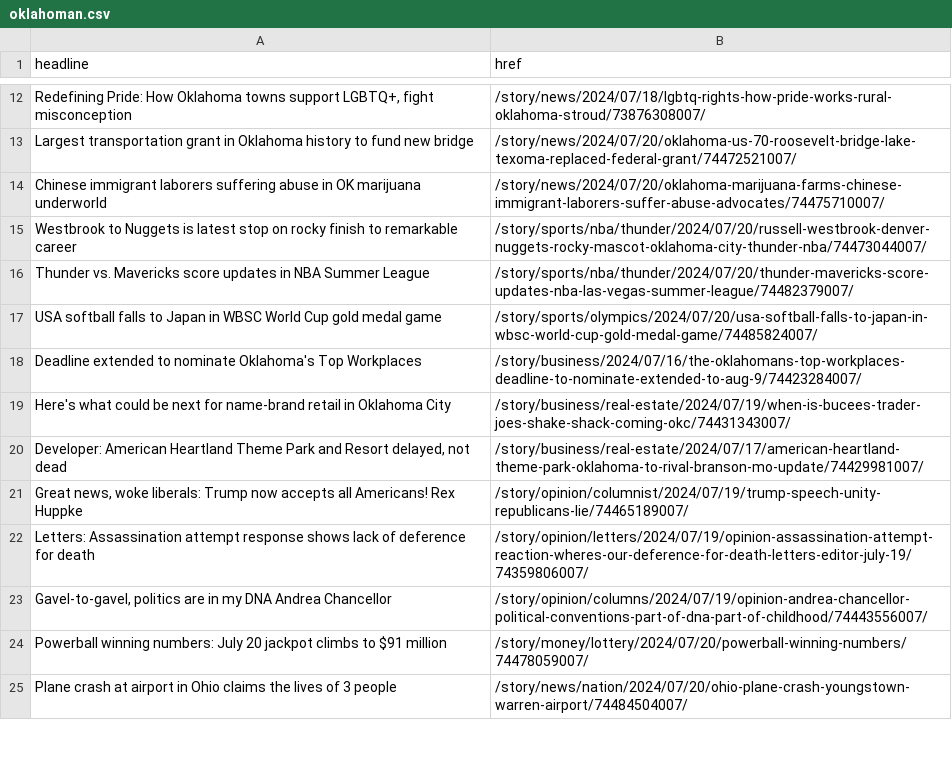
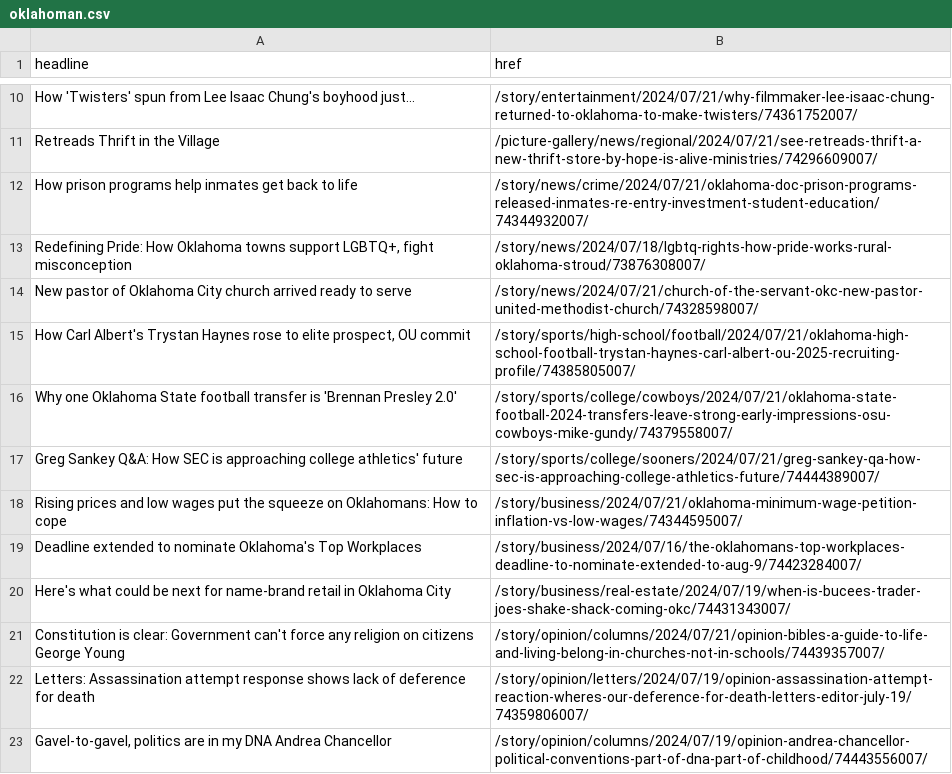
Before and after one commit to jessieblaeser/auto-scraper, a CSV file: oklahoman.csv, drawn as a sheet; only a part is shown, gaps mark what is left out; the shorter side is filled out with more unchanged rows; removed rows and columns are numbered as before the commit, all else as after; the diff covers the shown part only; the diff names each change by its address in the sheet, - before the commit and + after, or states it on an @@ line.

```diff
--- a/oklahoman.csv
+++ b/oklahoman.csv
+row 10: How 'Twisters' spun from Lee Isaac Chung's boyhood just… | /story/entertainment/2024/07/21/why-filmmaker-lee-isaac-chung-returned-to-oklahoma-to-make-twisters/74361752007/
+row 11: Retreads Thrift in the Village | /picture-gallery/news/regional/2024/07/21/see-retreads-thrift-a-new-thrift-store-by-hope-is-alive-ministries/74296609007/
+row 12: How prison programs help inmates get back to life | /story/news/crime/2024/07/21/oklahoma-doc-prison-programs-released-inmates-re-entry-investment-student-education/74344932007/
-row 13: Largest transportation grant in Oklahoma history to fund new bridge | /story/news/2024/07/20/oklahoma-us-70-roosevelt-bridge-lake-texoma-replaced-federal-grant/74472521007/
-row 14: Chinese immigrant laborers suffering abuse in OK marijuana underworld | /story/news/2024/07/20/oklahoma-marijuana-farms-chinese-immigrant-laborers-suffer-abuse-advocates/74475710007/
-row 15: Westbrook to Nuggets is latest stop on rocky finish to remarkable career | /story/sports/nba/thunder/2024/07/20/russell-westbrook-denver-nuggets-rocky-mascot-oklahoma-city-thunder-nba/74473044007/
-row 16: Thunder vs. Mavericks score updates in NBA Summer League | /story/sports/nba/thunder/2024/07/20/thunder-mavericks-score-updates-nba-las-vegas-summer-league/74482379007/
-row 17: USA softball falls to Japan in WBSC World Cup gold medal game | /story/sports/olympics/2024/07/20/usa-softball-falls-to-japan-in-wbsc-world-cup-gold-medal-game/74485824007/
+row 14: New pastor of Oklahoma City church arrived ready to serve | /story/news/2024/07/21/church-of-the-servant-okc-new-pastor-united-methodist-church/74328598007/
+row 15: How Carl Albert's Trystan Haynes rose to elite prospect, OU commit | /story/sports/high-school/football/2024/07/21/oklahoma-high-school-football-trystan-haynes-carl-albert-ou-2025-recruiting-profile/74385805007/
+row 16: Why one Oklahoma State football transfer is 'Brennan Presley 2.0' | /story/sports/college/cowboys/2024/07/21/oklahoma-state-football-2024-transfers-leave-strong-early-impressions-osu-cowboys-mike-gundy/74379558007/
+row 17: Greg Sankey Q&A: How SEC is approaching college athletics' future | /story/sports/college/sooners/2024/07/21/greg-sankey-qa-how-sec-is-approaching-college-athletics-future/74444389007/
+row 18: Rising prices and low wages put the squeeze on Oklahomans: How to cope | /story/business/2024/07/21/oklahoma-minimum-wage-petition-inflation-vs-low-wages/74344595007/
-row 20: Developer: American Heartland Theme Park and Resort delayed, not dead | /story/business/real-estate/2024/07/17/american-heartland-theme-park-oklahoma-to-rival-branson-mo-update/74429981007/
-row 21: Great news, woke liberals: Trump now accepts all Americans! Rex Huppke | /story/opinion/columnist/2024/07/19/trump-speech-unity-republicans-lie/74465189007/
+row 21: Constitution is clear: Government can't force any religion on citizens George Young | /story/opinion/columns/2024/07/21/opinion-bibles-a-guide-to-life-and-living-belong-in-churches-not-in-schools/74439357007/
```
Also changed, not shown: 13 added rows and 15 removed rows elsewhere in this file.
